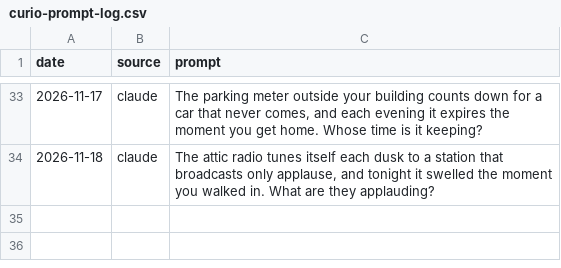
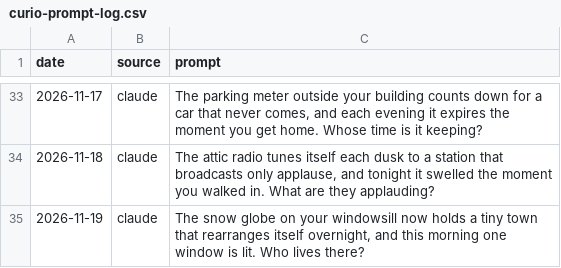
Before and after one commit to tarpeyjr-netizen/tarpey-daily-brief, a CSV file: jobs/rosters/curio-prompt-log.csv, drawn as a sheet; only a part is shown, gaps mark what is left out; the diff names each change by its address in the sheet, - before the commit and + after, or states it on an @@ line.

Commit message:
update: curio.html 2026-11-19

```diff
--- a/jobs/rosters/curio-prompt-log.csv
+++ b/jobs/rosters/curio-prompt-log.csv
+row 35: 2026-11-19 | claude | The snow globe on your windowsill now holds a tiny town that rearranges itself overnight, and this morning one window is lit. Who lives there?
```
Also changed, not shown: 1 other file.
